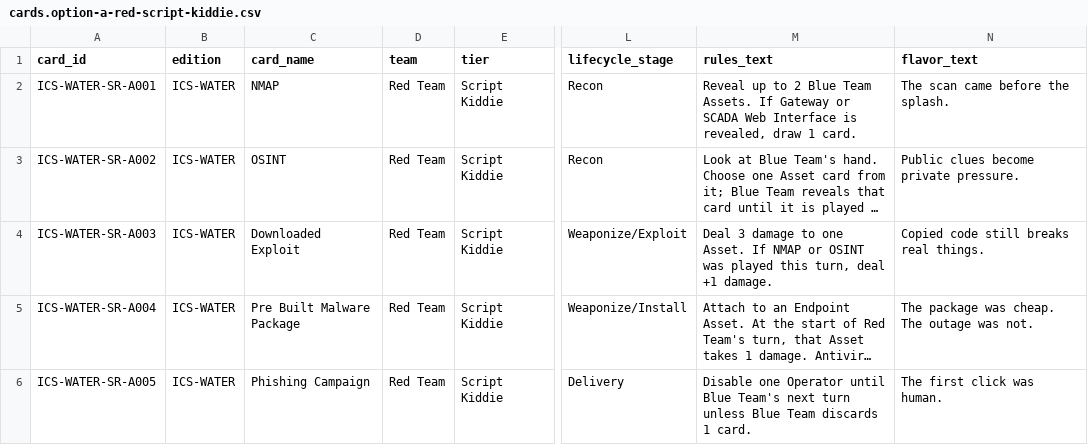
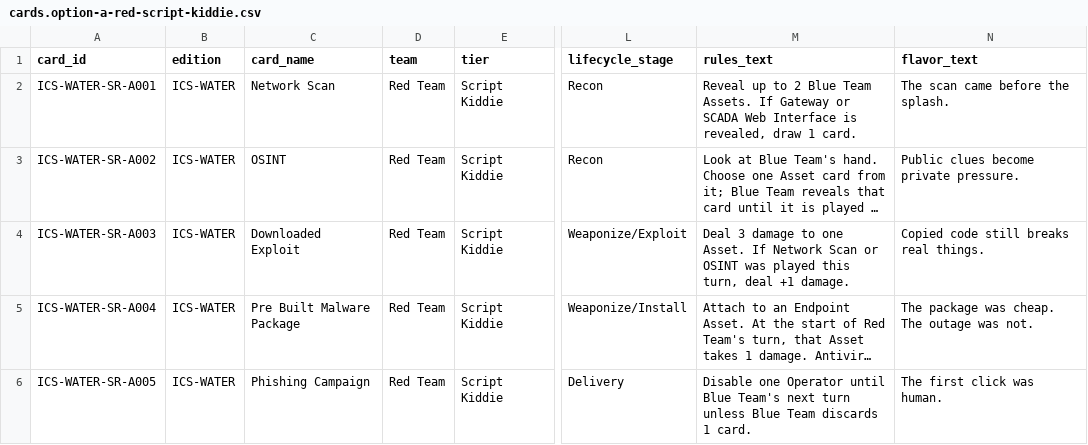
Before and after one commit to cruxN3T/Cyber-Realm, a CSV file: data/editions/ICS-WATER/cards.option-a-red-script-kiddie.csv, drawn as a sheet; only a part is shown, gaps mark what is left out; long unchanged cells end in …; the diff names each change by its address in the sheet, - before the commit and + after, or states it on an @@ line.

Commit message:
Rename NMAP card to generic Network Scan for IP safety

```diff
--- a/data/editions/ICS-WATER/cards.option-a-red-script-kiddie.csv
+++ b/data/editions/ICS-WATER/cards.option-a-red-script-kiddie.csv
-C2 (card_name): NMAP
+C2 (card_name): Network Scan
-M4 (rules_text): …Asset. If NMAP or OSINT…
+M4 (rules_text): …Asset. If Network Scan or OSINT…
```
